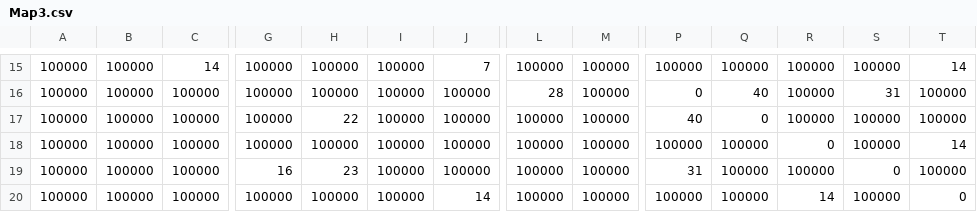
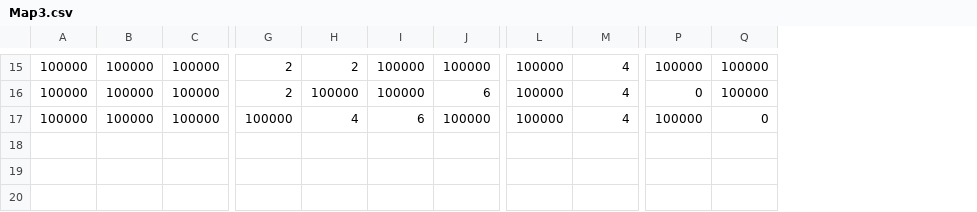
Before and after one commit to hoanganh310tp3/agv_server, a CSV file: Map3.csv, drawn as a sheet; only a part is shown, gaps mark what is left out; rows hold the shown columns only; the diff covers the shown part only; the diff names each change by its address in the sheet, - before the commit and + after, or states it on an @@ line.

```diff
--- a/Map3.csv
+++ b/Map3.csv
-column R, rows 15-17: all 100000
-column S, rows 15-17: 100000 | 31 | 100000
-column T, rows 15-17: 14 | 100000 | 100000
-C15: 14
+C15: 100000
-G15:G16: 100000
+G15:G16: 2
-H15: 100000
+H15: 2
-J15: 7
+J15: 100000
-M15:M17: 100000
+M15:M17: 4
-J16: 100000
+J16: 6
-L16: 28
+L16: 100000
-Q16: 40
+Q16: 100000
-H17: 22
+H17: 4
-I17: 100000
+I17: 6
-P17: 40
+P17: 100000
-row 18: 100000 | 100000 | 100000 | 100000 | 100000 | 100000 | 100000 | 100000 | 100000 | 100000 | 100000 | 0 | 100000 | 14
-row 19: 100000 | 100000 | 100000 | 16 | 23 | 100000 | 100000 | 100000 | 100000 | 31 | 100000 | 100000 | 0 | 100000
-row 20: 100000 | 100000 | 100000 | 100000 | 100000 | 100000 | 14 | 100000 | 100000 | 100000 | 100000 | 14 | 100000 | 0
```
Also changed, not shown: 62 edited cells elsewhere in this file, 39 other files.
